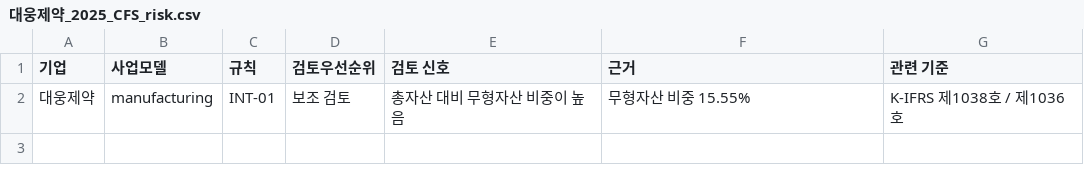
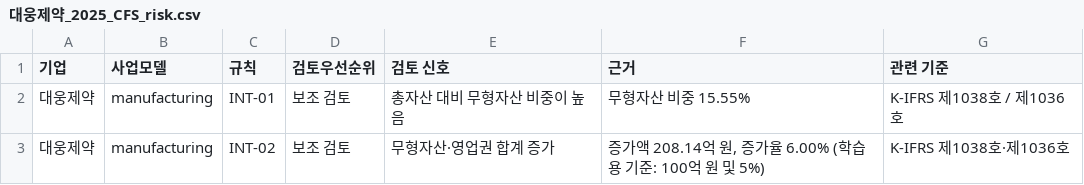
Before and after one commit to Sunjin10/BioAuditAnalyzer-2.1, a CSV file: outputs/대웅제약_2025_CFS_risk.csv, drawn as a sheet; the diff names each change by its address in the sheet, - before the commit and + after, or states it on an @@ line.

```diff
--- a/outputs/대웅제약_2025_CFS_risk.csv
+++ b/outputs/대웅제약_2025_CFS_risk.csv
+row 3: 대웅제약 | manufacturing | INT-02 | 보조 검토 | 무형자산·영업권 합계 증가 | 증가액 208.14억 원, 증가율 6.00% (학습용 기준: 100억 원 및 5%) | K-IFRS 제1038호·제1036호
```
Also changed, not shown: outputs/대웅제약_2025_CFS_pbc.csv, outputs/유한양행_2025_CFS_pbc.csv, 5 other files.
